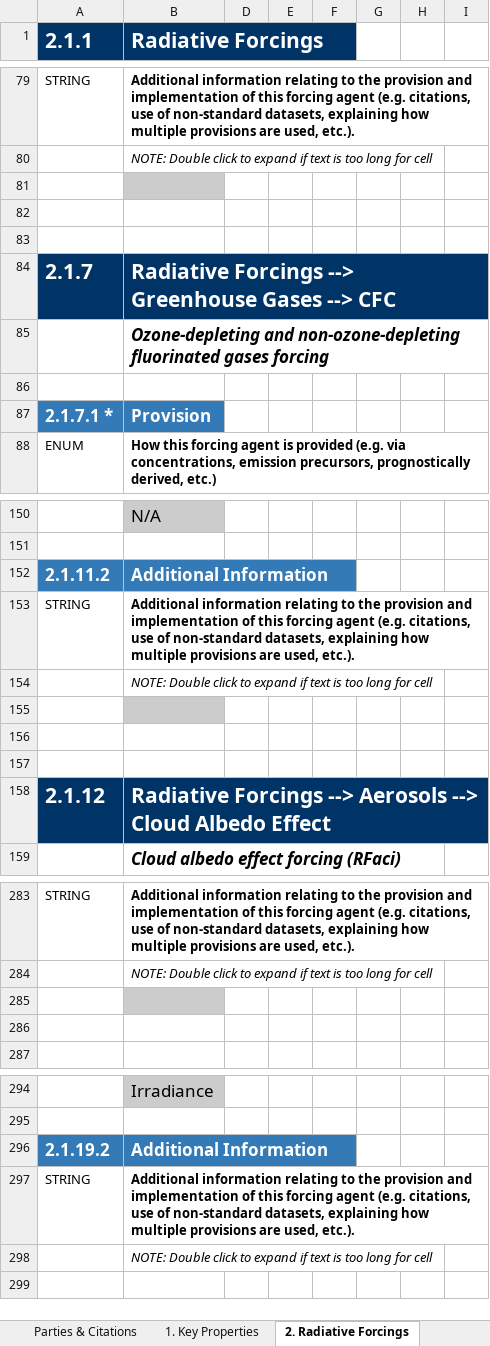
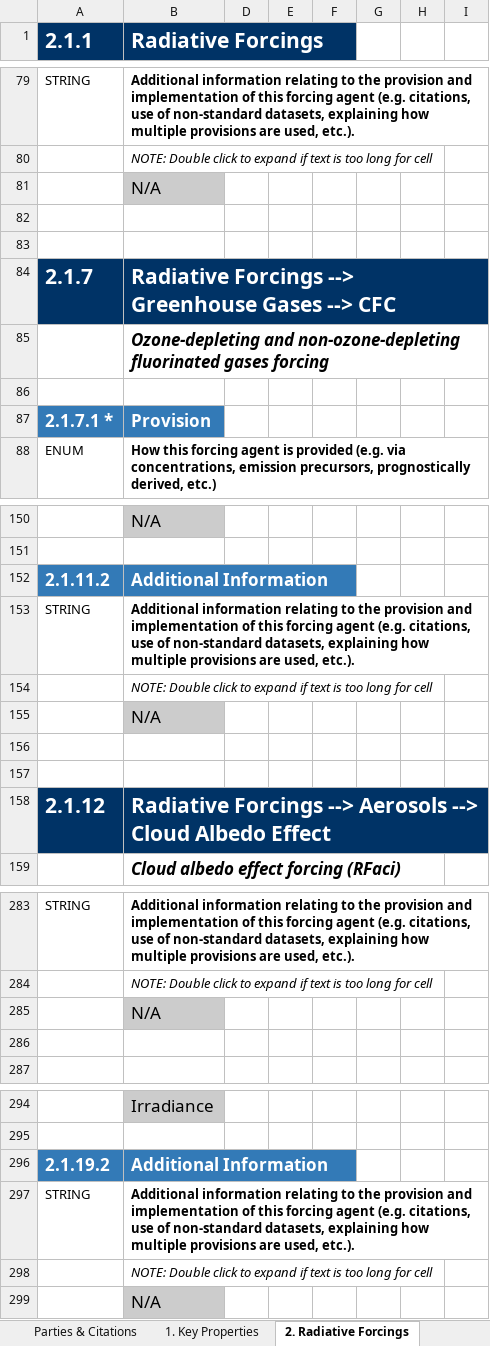
Before and after one commit to ES-DOC-INSTITUTIONAL/miroc, an Excel workbook: cmip6/models/nicam16-9s/cmip6_miroc_nicam16-9s_toplevel.xlsx, sheet 2. Radiative Forcings, drawn as a sheet; only a part is shown, gaps mark what is left out; values as stored, in another font and other column widths than the file's, no borders; rows hold the shown columns only; the diff covers the shown part only; the diff names each change by its address in the sheet, - before the commit and + after, or states it on an @@ line.

```diff
--- a/cmip6/models/nicam16-9s/cmip6_miroc_nicam16-9s_toplevel.xlsx (sheet 2. Radiative Forcings)
+++ b/cmip6/models/nicam16-9s/cmip6_miroc_nicam16-9s_toplevel.xlsx (sheet 2. Radiative Forcings)
-B81 (Radiative Forcings): (empty)
+B81 (Radiative Forcings): N/A
-B155 (Radiative Forcings): (empty)
+B155 (Radiative Forcings): N/A
-B285 (Radiative Forcings): (empty)
+B285 (Radiative Forcings): N/A
+row 299:  | N/A
```
Also changed, not shown: 15 edited cells elsewhere in this sheet, sheet 1. Key Properties.
